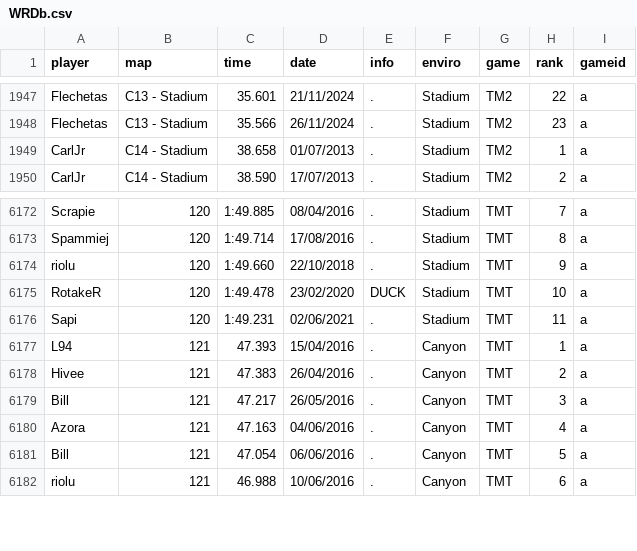
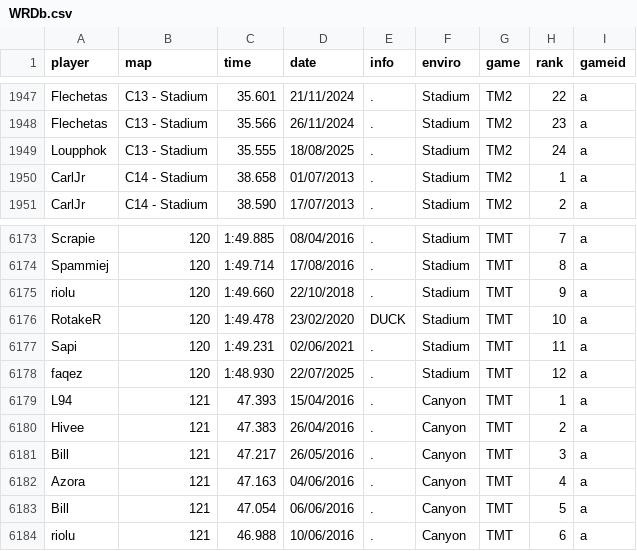
Before and after one commit to Loupphok/TWRC, a CSV file: data/WRDb.csv, drawn as a sheet; only a part is shown, gaps mark what is left out; the diff names each change by its address in the sheet, - before the commit and + after, or states it on an @@ line.

Commit message:
dd

```diff
--- a/data/WRDb.csv
+++ b/data/WRDb.csv
+row 1949: Loupphok | C13 - Stadium | 35.555 | 18/08/2025 | . | Stadium | TM2 | 24 | a
+row 6178: faqez | 120 | 1:48.930 | 22/07/2025 | . | Stadium | TMT | 12 | a
```
